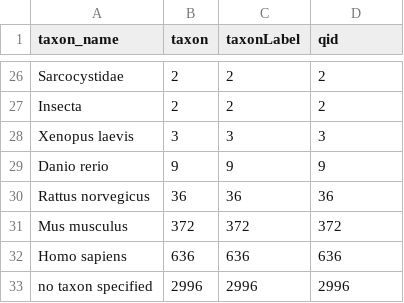
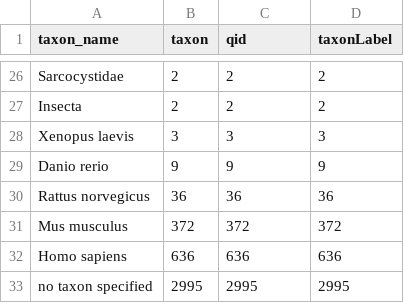
Before and after one commit to lubianat/cell_type_query_book, a CSV file: results/cells_by_taxon.csv, drawn as a sheet; only a part is shown, gaps mark what is left out; the diff names each change by its address in the sheet, - before the commit and + after, or states it on an @@ line.

Commit message:
Add plotting of user data

```diff
--- a/results/cells_by_taxon.csv
+++ b/results/cells_by_taxon.csv
-C1: taxonLabel
+C1: qid
-D1: qid
+D1: taxonLabel
-B33 (taxon): 2996
+B33 (taxon): 2995
-C33 (qid): 2996
+C33 (qid): 2995
-D33 (taxonLabel): 2996
+D33 (taxonLabel): 2995
```
Also changed, not shown: 7 other files.
